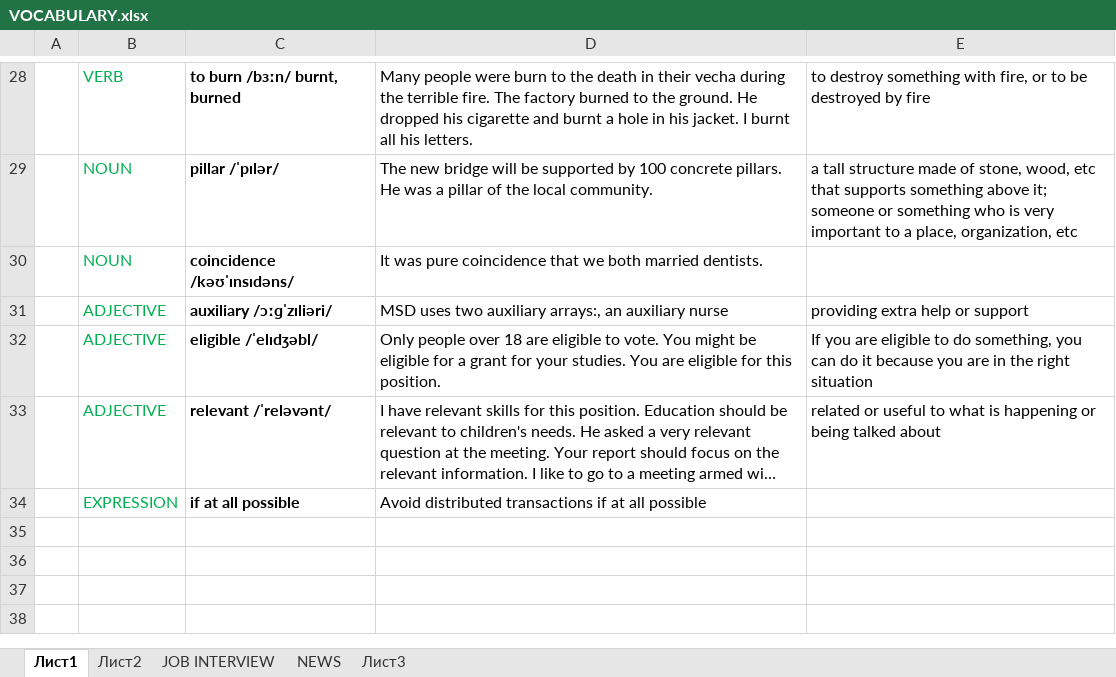
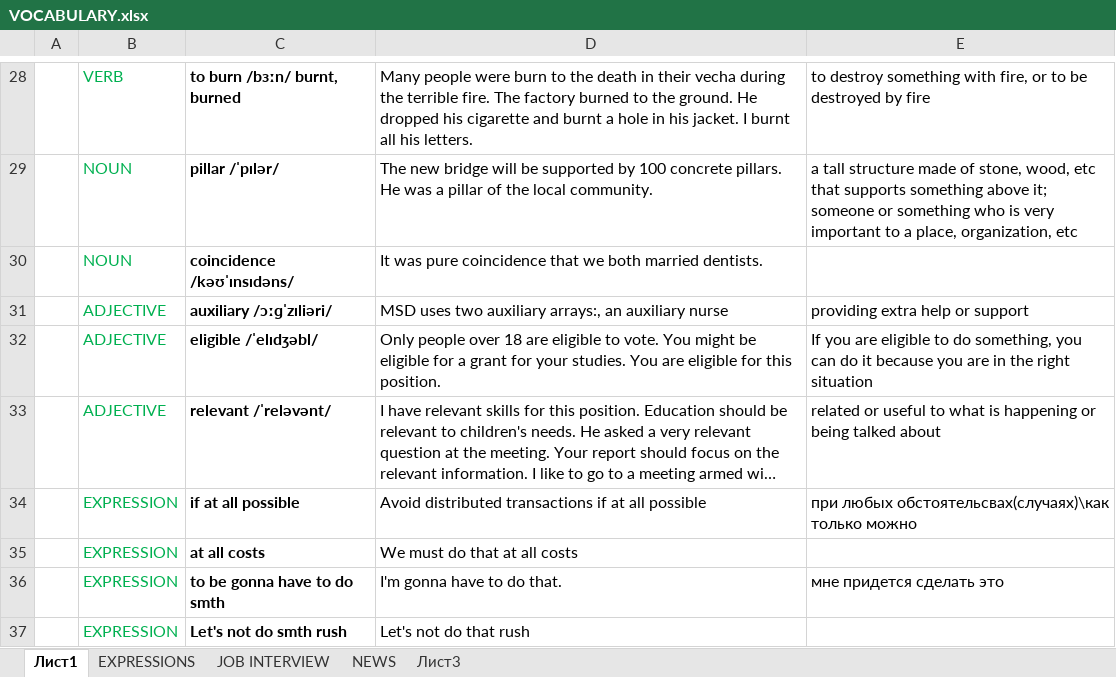
Before and after one commit to AlexStart/MY-RESOURCES, an Excel workbook: ENGLISH/VOCABULARY.xlsx, sheet Лист1, drawn as a sheet; only a part is shown, gaps mark what is left out; long unchanged cells end in …; values as stored, in another font and other column widths than the file's, no borders; the diff names each change by its address in the sheet, - before the commit and + after, or states it on an @@ line.

Commit message:
new update vocabuc

```diff
--- a/ENGLISH/VOCABULARY.xlsx (sheet Лист1)
+++ b/ENGLISH/VOCABULARY.xlsx (sheet Лист1)
-sheet tab: Лист2
+sheet tab: EXPRESSIONS
-E34: (empty)
+E34: при любых обстоятельсвах(случаях)\как только можно
+row 35:  | EXPRESSION | at all costs | We must do that at all costs
+row 36:  | EXPRESSION | to be gonna have to do smth | I'm gonna have to do that. | мне придется сделать это
+row 37:  | EXPRESSION | Let's not do smth rush | Let's not do that rush
```
Also changed, not shown: sheet EXPRESSIONS.
